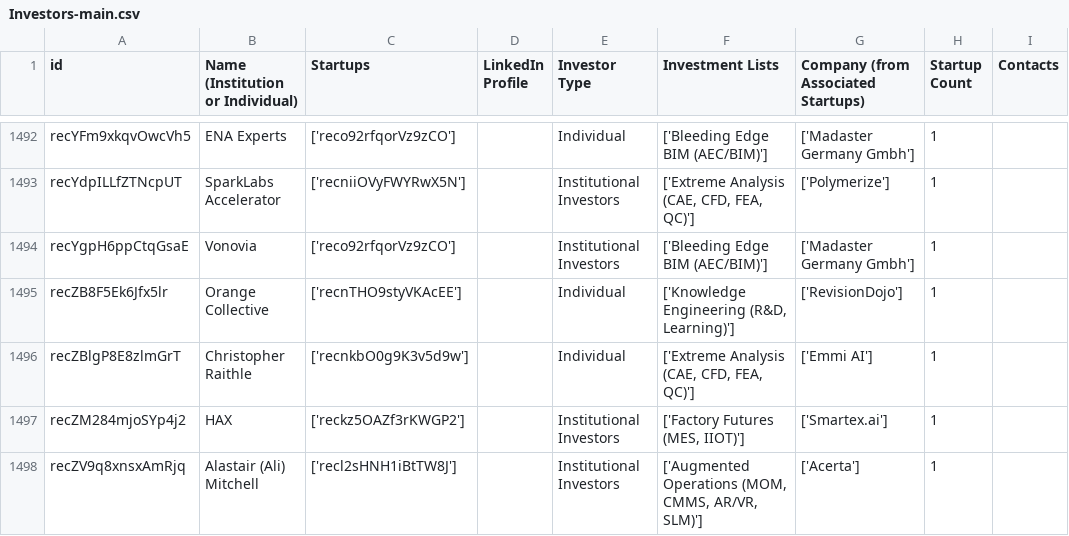
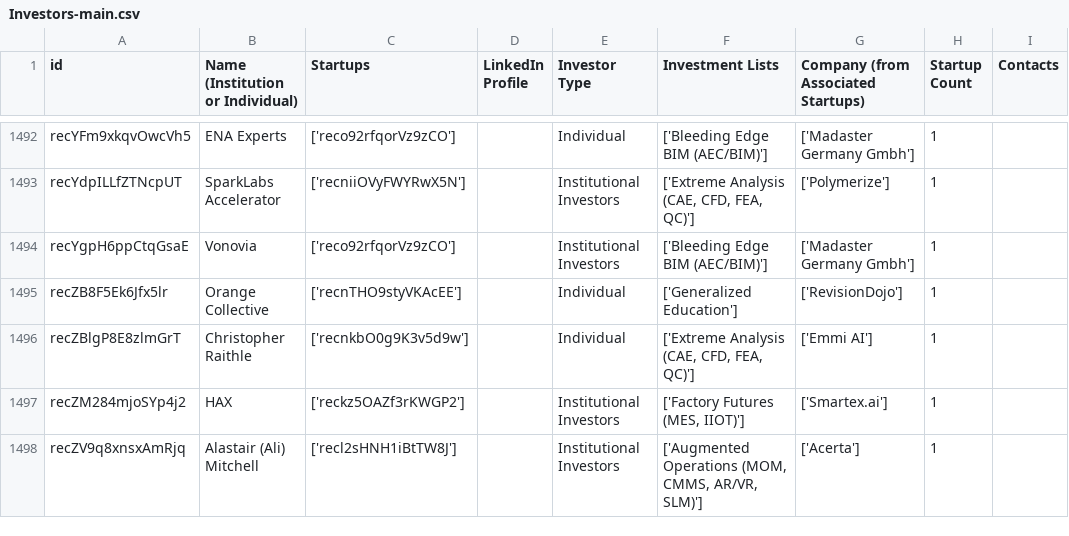
Before and after one commit to mfinocchiaro/threadmoat-website, a CSV file: data/Investors-main.csv, drawn as a sheet; only a part is shown, gaps mark what is left out; the diff covers the shown part only; the diff names each change by its address in the sheet, - before the commit and + after, or states it on an @@ line.

```diff
--- a/data/Investors-main.csv
+++ b/data/Investors-main.csv
-F1495 (Investment Lists): ['Knowledge Engineering (R&D, Learning)']
+F1495 (Investment Lists): ['Generalized Education']
```
Also changed, not shown: 31 edited cells elsewhere in this file.
